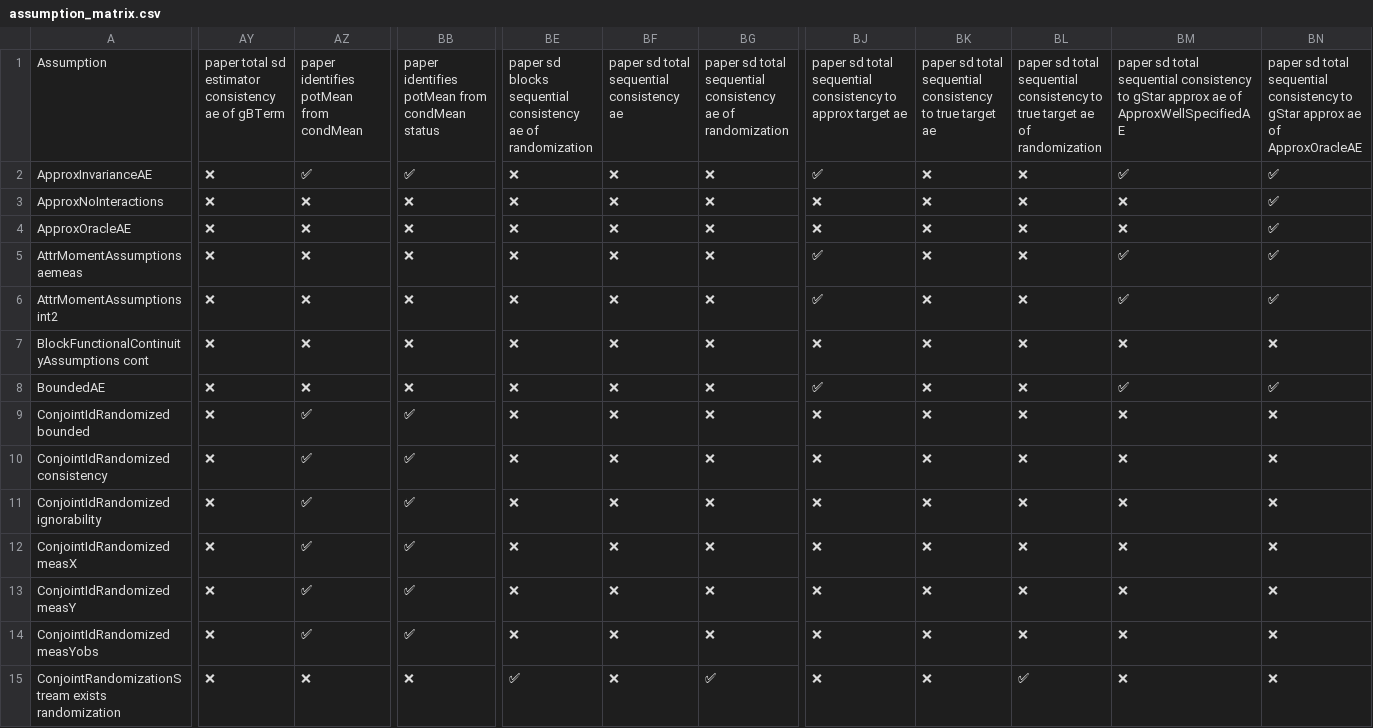
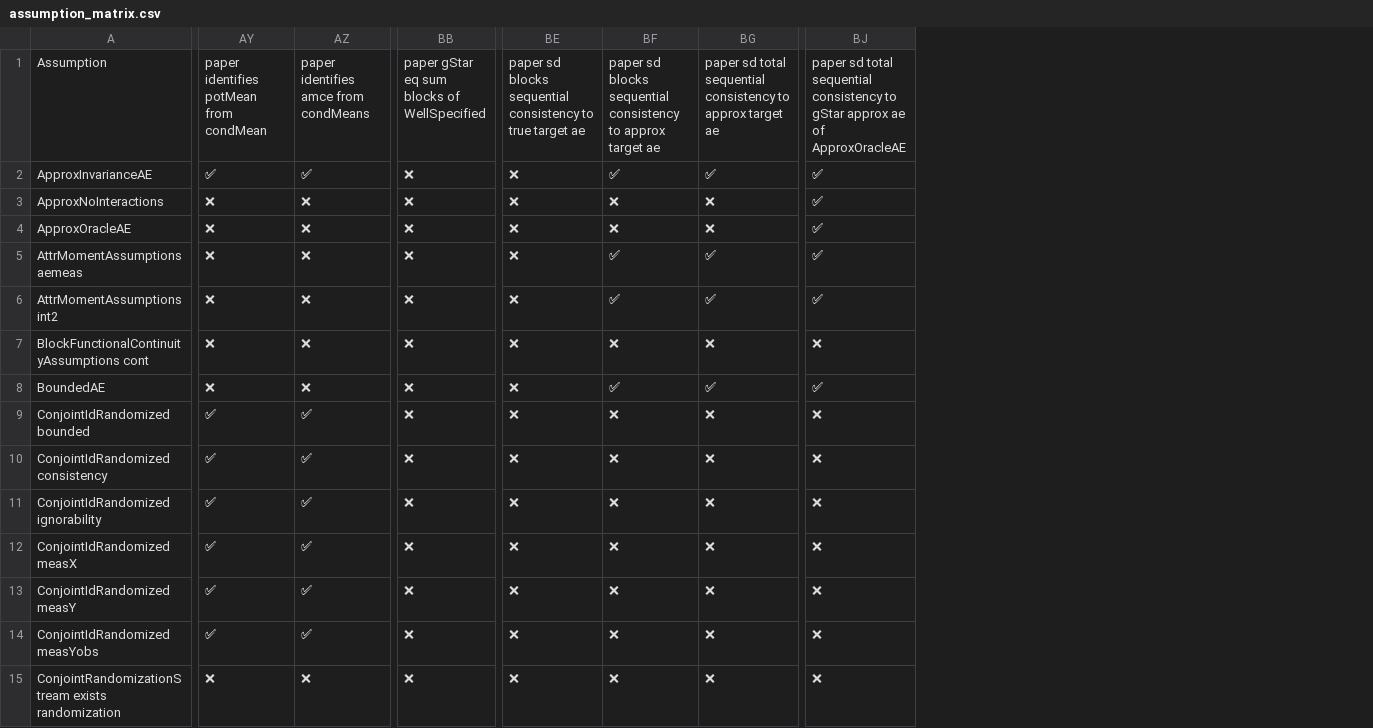
Before and after one commit to jon-mellon/ConjointSD, a CSV file: dependency_tables_files/assumption_matrix.csv, drawn as a sheet; only a part is shown, gaps mark what is left out; the diff covers the shown part only; the diff names each change by its address in the sheet, - before the commit and + after, or states it on an @@ line.

```diff
--- a/dependency_tables_files/assumption_matrix.csv
+++ b/dependency_tables_files/assumption_matrix.csv
-column BK, rows 1-15: paper sd total sequential consistency to true target ae | ❌ | ❌ | ❌ | ❌ | ❌ | ❌ | ❌ | ❌ | ❌ | ❌ | ❌ | ❌ | ❌ | ❌
-column BL, rows 1-15: paper sd total sequential consistency to true target ae of randomization | ❌ | ❌ | ❌ | ❌ | ❌ | ❌ | ❌ | ❌ | ❌ | ❌ | ❌ | ❌ | ❌ | ✅
-column BM, rows 1-15: paper sd total sequential consistency to gStar approx ae of ApproxWellSpecifiedAE | ✅ | ❌ | ❌ | ✅ | ✅ | ❌ | ✅ | ❌ | ❌ | ❌ | ❌ | ❌ | ❌ | ❌
-column BN, rows 1-15: paper sd total sequential consistency to gStar approx ae of ApproxOracleAE | ✅ | ✅ | ✅ | ✅ | ✅ | ❌ | ✅ | ❌ | ❌ | ❌ | ❌ | ❌ | ❌ | ❌
-AY1: paper total sd estimator consistency ae of gBTerm
+AY1: paper identifies potMean from condMean
-AZ1: paper identifies potMean from condMean
+AZ1: paper identifies amce from condMeans
-BB1: paper identifies potMean from condMean status
+BB1: paper gStar eq sum blocks of WellSpecified
-BE1: …sequential consistency ae of randomization
+BE1: …sequential consistency to true target ae
-BF1: paper sd total sequential consistency ae
+BF1: paper sd blocks sequential consistency to approx target ae
-BG1: …sequential consistency ae of randomization
+BG1: …sequential consistency to approx target ae
-BJ1: …consistency to approx target ae
+BJ1: …consistency to gStar approx ae of ApproxOracleAE
-AY2: ❌
+AY2: ✅
-BB2: ✅
+BB2: ❌
-BF2: ❌
+BF2: ✅
-BG2: ❌
+BG2: ✅
-BJ3:BJ4: ❌
+BJ3:BJ4: ✅
-BF5:BF6: ❌
+BF5:BF6: ✅
-BG5:BG6: ❌
+BG5:BG6: ✅
-BF8: ❌
+BF8: ✅
-BG8: ❌
+BG8: ✅
-AY9:AY14: ❌
+AY9:AY14: ✅
-BB9:BB14: ✅
+BB9:BB14: ❌
-BE15: ✅
+BE15: ❌
-BG15: ✅
+BG15: ❌
```
Also changed, not shown: 42 edited cells elsewhere in this file, 9 other files.
